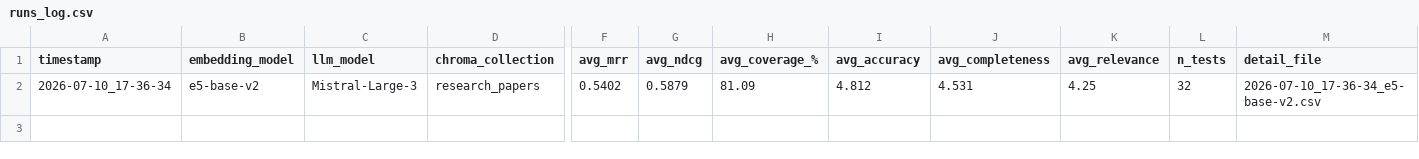
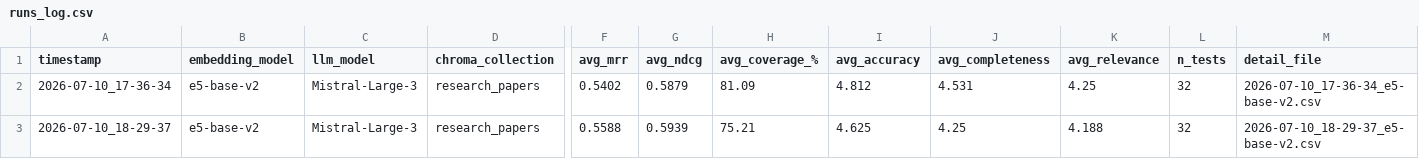
Before and after one commit to AnkitSingh10-hub/Scientific-Paper-RAG, a CSV file: results/runs_log.csv, drawn as a sheet; only a part is shown, gaps mark what is left out; rows hold the shown columns only; the diff names each change by its address in the sheet, - before the commit and + after, or states it on an @@ line.

```diff
--- a/results/runs_log.csv
+++ b/results/runs_log.csv
+row 3: 2026-07-10_18-29-37 | e5-base-v2 | Mistral-Large-3 | research_papers | 0.5588 | 0.5939 | 75.21 | 4.625 | 4.25 | 4.188 | 32 | 2026-07-10_18-29-37_e5-base-v2.csv
```
Also changed, not shown: 6 other files.
